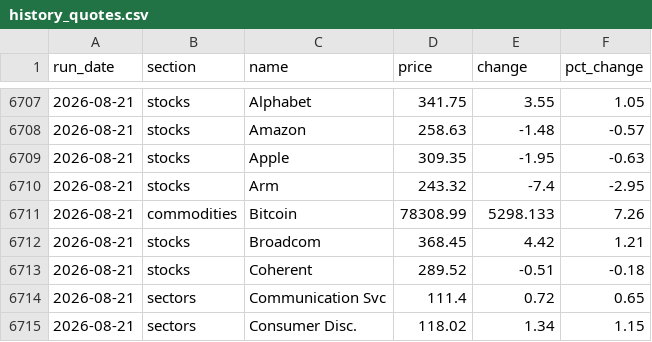
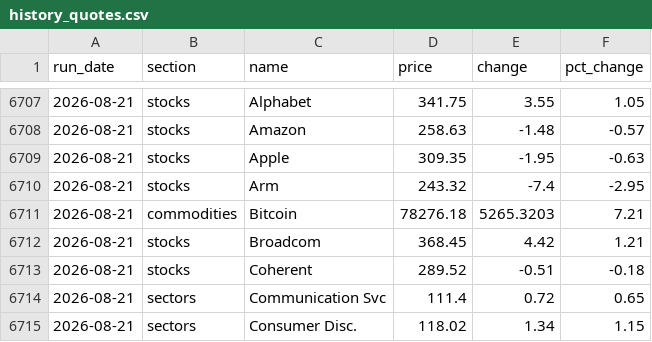
Before and after one commit to saumikvij-gif/Market-Summary-Bot, a CSV file: history_quotes.csv, drawn as a sheet; only a part is shown, gaps mark what is left out.

```diff
--- a/history_quotes.csv
+++ b/history_quotes.csv
@@ -6710,3 +6710,3 @@ run_date,section,name,price,change,pct_change
 2026-08-21,stocks,Arm,243.32,-7.4,-2.95
-2026-08-21,commodities,Bitcoin,78308.99,5298.133,7.26
+2026-08-21,commodities,Bitcoin,78276.18,5265.3203,7.21
 2026-08-21,stocks,Broadcom,368.45,4.42,1.21
```
Also changed, not shown: history_options.csv, history_summaries.csv, 1 other file.
